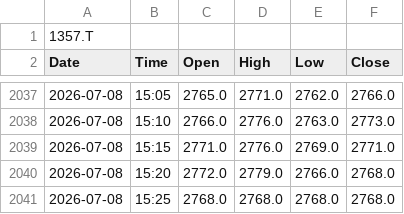
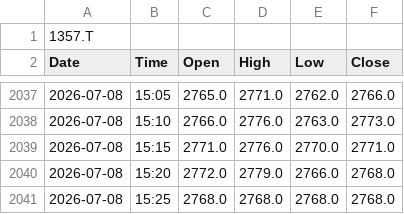
Before and after one commit to kueihuagh/csv, a CSV file: data/etf1357_5min.csv, drawn as a sheet; only a part is shown, gaps mark what is left out.

```diff
--- a/data/etf1357_5min.csv
+++ b/data/etf1357_5min.csv
@@ -2038,3 +2038,3 @@ Date,Time,Open,High,Low,Close
 2026-07-08,15:10,2766.0,2776.0,2763.0,2773.0
-2026-07-08,15:15,2771.0,2776.0,2769.0,2771.0
+2026-07-08,15:15,2771.0,2776.0,2770.0,2771.0
 2026-07-08,15:20,2772.0,2779.0,2766.0,2768.0
```
Also changed, not shown: data/etf1579_5min.csv, data/n225_5min.csv, 1 other file.
